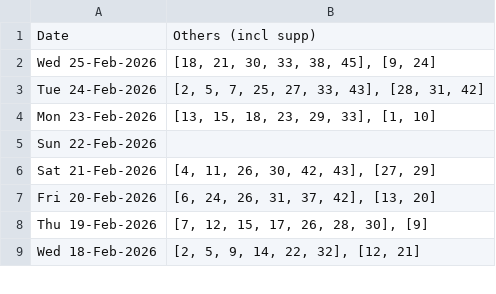
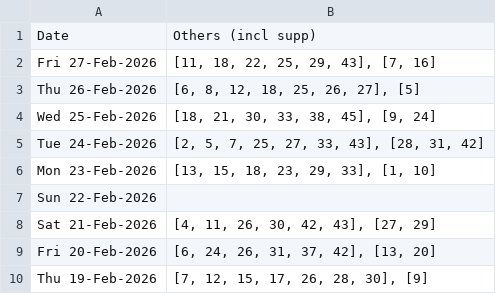
Before and after one commit to hareshaprajapati/langgraph-agentic-ai, a CSV file: Single_V2_0/cross_lotto_data_others.csv, drawn as a sheet; only a part is shown; the shorter side is filled out with more unchanged rows.

```diff
--- a/Single_V2_0/cross_lotto_data_others.csv
+++ b/Single_V2_0/cross_lotto_data_others.csv
@@ -1,2 +1,4 @@
 Date,Others (incl supp)
+Fri 27-Feb-2026,"[11, 18, 22, 25, 29, 43], [7, 16]"
+Thu 26-Feb-2026,"[6, 8, 12, 18, 25, 26, 27], [5]"
 Wed 25-Feb-2026,"[18, 21, 30, 33, 38, 45], [9, 24]"
```
Also changed, not shown: Single_V2_0/cross_lotto_data.csv, Single_V2_0/cross_lotto_data_set_for_life.csv, 2 other files.
